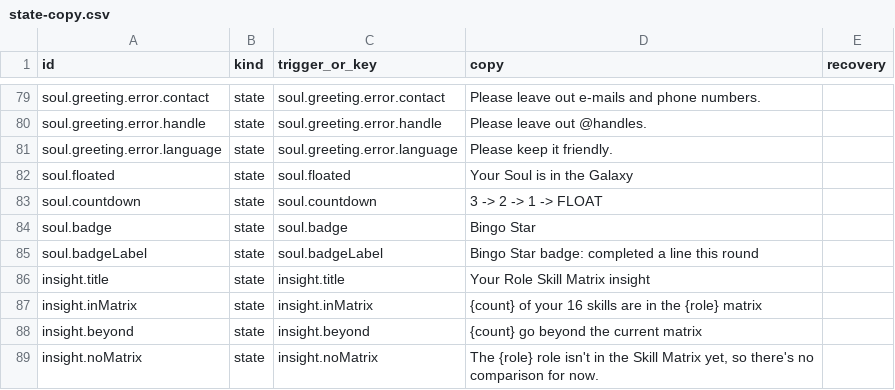
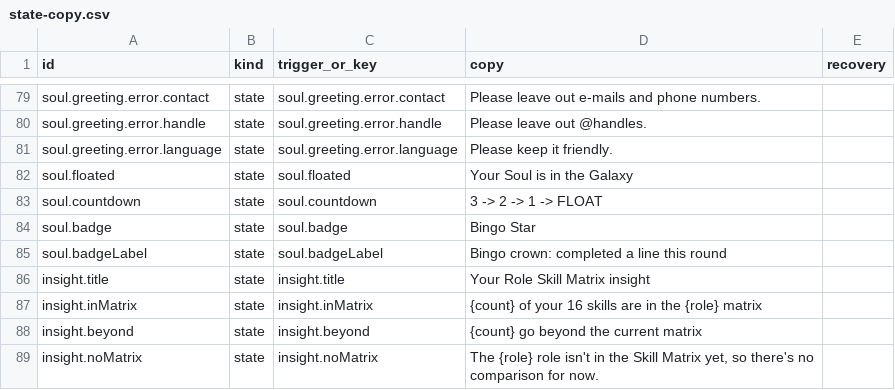
Before and after one commit to gracechanakrn-hub/ariskill-skill-bingo, a CSV file: docs/ux/state-copy.csv, drawn as a sheet; only a part is shown, gaps mark what is left out.

```diff
--- a/docs/ux/state-copy.csv
+++ b/docs/ux/state-copy.csv
@@ -84,3 +84,3 @@ id,kind,trigger_or_key,copy,recovery
 "soul.badge",state,"soul.badge","Bingo Star",
-"soul.badgeLabel",state,"soul.badgeLabel","Bingo Star badge: completed a line this round",
+"soul.badgeLabel",state,"soul.badgeLabel","Bingo crown: completed a line this round",
 "insight.title",state,"insight.title","Your Role Skill Matrix insight",
```
Also changed, not shown: 11 other files.
